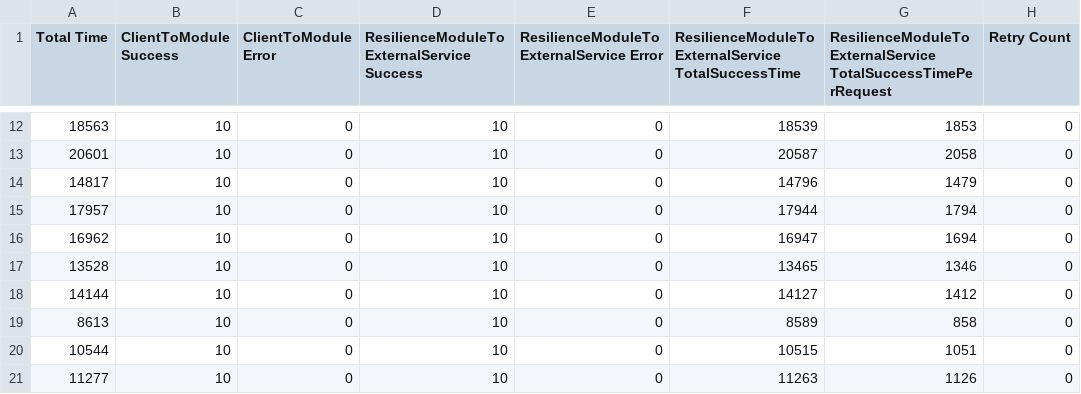
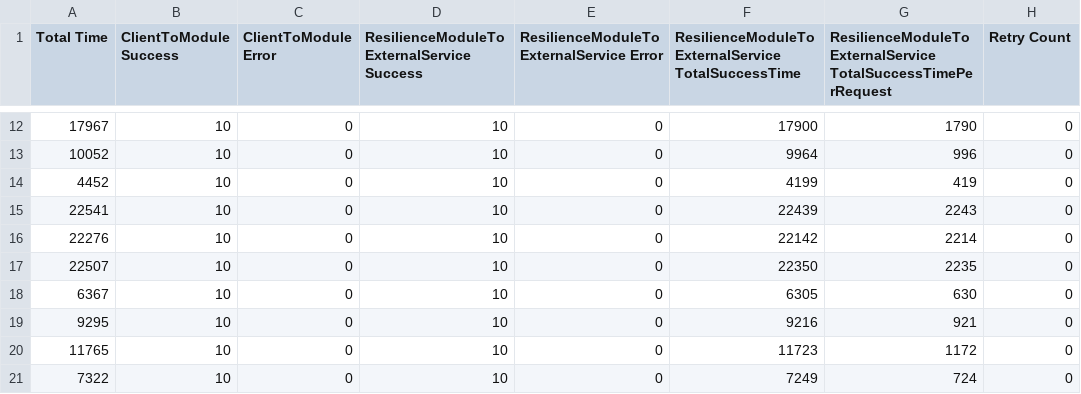
Before and after one commit to thiagomaia971/ResiliencePatternsDotNet, a CSV file: src/ResiliencePatterns.Core.AutomaticRunner/scenarios/RETRY/100_SUCESSO/[25]100_SUCESSO.scenario-result.csv, drawn as a sheet; only a part is shown, gaps mark what is left out; the diff covers the shown part only; the diff names each change by its address in the sheet, - before the commit and + after, or states it on an @@ line.

```diff
--- a/src/ResiliencePatterns.Core.AutomaticRunner/scenarios/RETRY/100_SUCESSO/[25]100_SUCESSO.scenario-result.csv
+++ b/src/ResiliencePatterns.Core.AutomaticRunner/scenarios/RETRY/100_SUCESSO/[25]100_SUCESSO.scenario-result.csv
-A12 (Total Time): 18563
+A12 (Total Time): 17967
-F12: 18539
+F12: 17900
-G12: 1853
+G12: 1790
-A13 (Total Time): 20601
+A13 (Total Time): 10052
-F13: 20587
+F13: 9964
-G13: 2058
+G13: 996
-A14 (Total Time): 14817
+A14 (Total Time): 4452
-F14: 14796
+F14: 4199
-G14: 1479
+G14: 419
-A15 (Total Time): 17957
+A15 (Total Time): 22541
-F15: 17944
+F15: 22439
-G15: 1794
+G15: 2243
-A16 (Total Time): 16962
+A16 (Total Time): 22276
-F16: 16947
+F16: 22142
-G16: 1694
+G16: 2214
-A17 (Total Time): 13528
+A17 (Total Time): 22507
-F17: 13465
+F17: 22350
-G17: 1346
+G17: 2235
-A18 (Total Time): 14144
+A18 (Total Time): 6367
-F18: 14127
+F18: 6305
-G18: 1412
+G18: 630
-A19 (Total Time): 8613
+A19 (Total Time): 9295
-F19: 8589
+F19: 9216
-G19: 858
+G19: 921
-A20 (Total Time): 10544
+A20 (Total Time): 11765
-F20: 10515
+F20: 11723
-G20: 1051
+G20: 1172
-A21 (Total Time): 11277
+A21 (Total Time): 7322
-F21: 11263
+F21: 7249
-G21: 1126
+G21: 724
```
Also changed, not shown: 45 edited cells elsewhere in this file, 23 other files.
